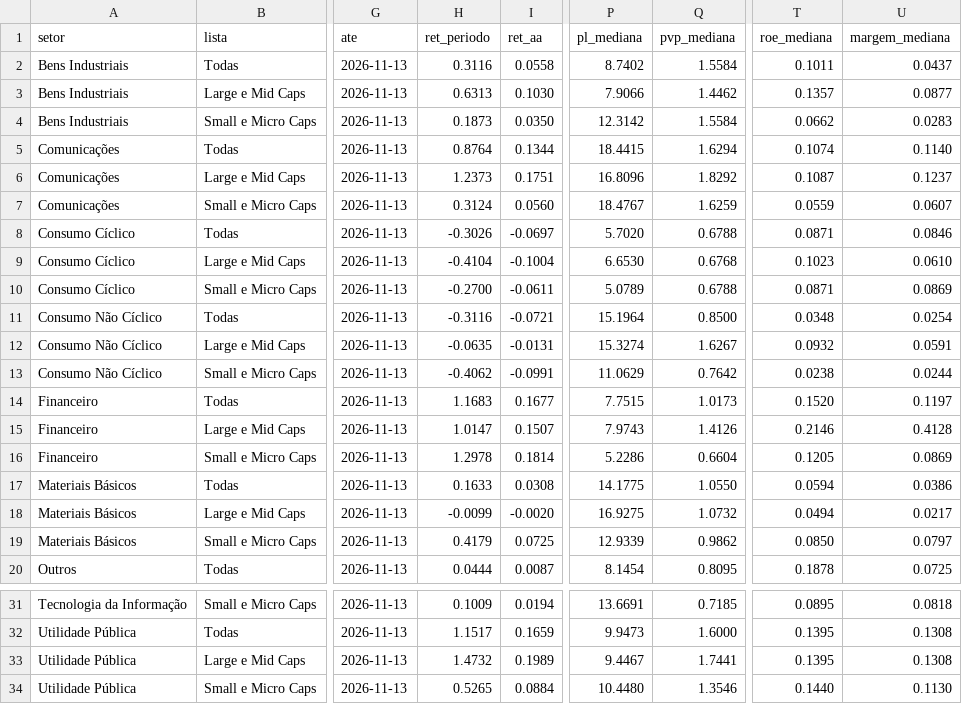
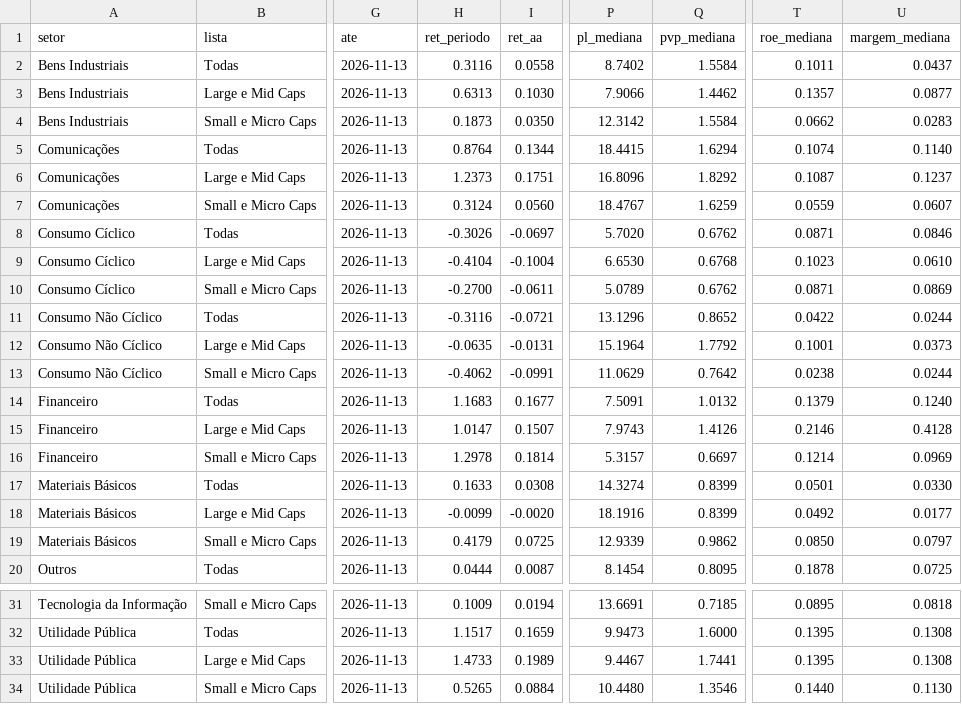
Before and after one commit to mlsantos92/setores-b3, a CSV file: outputs/setores.csv, drawn as a sheet; only a part is shown, gaps mark what is left out; the diff names each change by its address in the sheet, - before the commit and + after, or states it on an @@ line.

```diff
--- a/outputs/setores.csv
+++ b/outputs/setores.csv
-Q8 (pvp_mediana): 0.6788
+Q8 (pvp_mediana): 0.6762
-Q10 (pvp_mediana): 0.6788
+Q10 (pvp_mediana): 0.6762
-P11 (pl_mediana): 15.1964
+P11 (pl_mediana): 13.1296
-Q11 (pvp_mediana): 0.8500
+Q11 (pvp_mediana): 0.8652
-T11 (roe_mediana): 0.0348
+T11 (roe_mediana): 0.0422
-U11 (margem_mediana): 0.0254
+U11 (margem_mediana): 0.0244
-P12 (pl_mediana): 15.3274
+P12 (pl_mediana): 15.1964
-Q12 (pvp_mediana): 1.6267
+Q12 (pvp_mediana): 1.7792
-T12 (roe_mediana): 0.0932
+T12 (roe_mediana): 0.1001
-U12 (margem_mediana): 0.0591
+U12 (margem_mediana): 0.0373
-P14 (pl_mediana): 7.7515
+P14 (pl_mediana): 7.5091
-Q14 (pvp_mediana): 1.0173
+Q14 (pvp_mediana): 1.0132
-T14 (roe_mediana): 0.1520
+T14 (roe_mediana): 0.1379
-U14 (margem_mediana): 0.1197
+U14 (margem_mediana): 0.1240
-P16 (pl_mediana): 5.2286
+P16 (pl_mediana): 5.3157
-Q16 (pvp_mediana): 0.6604
+Q16 (pvp_mediana): 0.6697
-T16 (roe_mediana): 0.1205
+T16 (roe_mediana): 0.1214
-U16 (margem_mediana): 0.0869
+U16 (margem_mediana): 0.0969
-P17 (pl_mediana): 14.1775
+P17 (pl_mediana): 14.3274
-Q17 (pvp_mediana): 1.0550
+Q17 (pvp_mediana): 0.8399
-T17 (roe_mediana): 0.0594
+T17 (roe_mediana): 0.0501
-U17 (margem_mediana): 0.0386
+U17 (margem_mediana): 0.0330
-P18 (pl_mediana): 16.9275
+P18 (pl_mediana): 18.1916
-Q18 (pvp_mediana): 1.0732
+Q18 (pvp_mediana): 0.8399
-T18 (roe_mediana): 0.0494
+T18 (roe_mediana): 0.0492
-U18 (margem_mediana): 0.0217
+U18 (margem_mediana): 0.0177
-H33 (ret_periodo): 1.4732
+H33 (ret_periodo): 1.4733
```
Also changed, not shown: outputs/empresas.csv, 2 other files.
